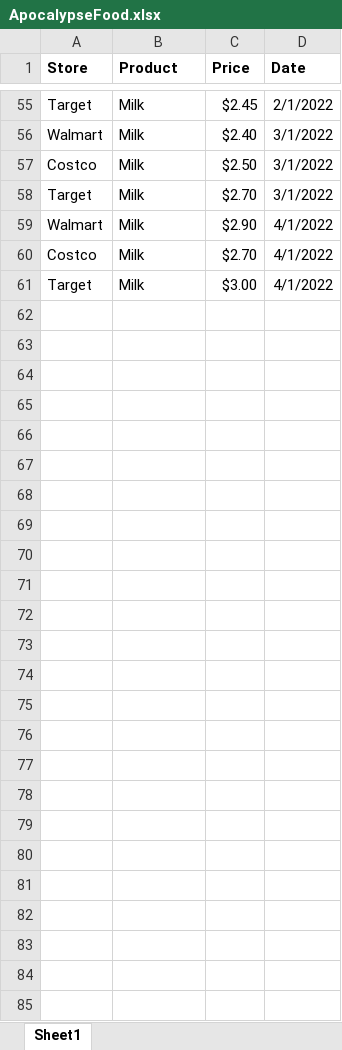
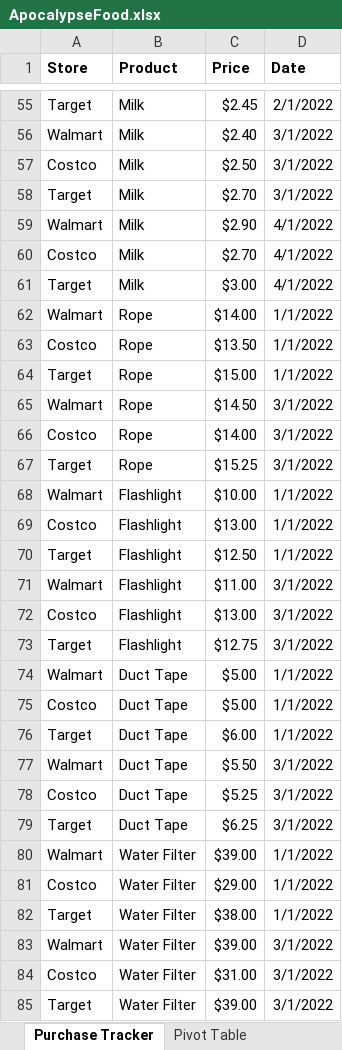
Before and after one commit to thonyalope/powerbi, an Excel workbook: ApocalypseFood/data/ApocalypseFood.xlsx, sheet Purchase Tracker, drawn as a sheet; only a part is shown, gaps mark what is left out; values as stored, in another font and other column widths than the file's, no borders; the diff names each change by its address in the sheet, - before the commit and + after, or states it on an @@ line.

```diff
--- a/ApocalypseFood/data/ApocalypseFood.xlsx (sheet Purchase Tracker)
+++ b/ApocalypseFood/data/ApocalypseFood.xlsx (sheet Purchase Tracker)
-sheet tab: Sheet1
+sheet tab: Purchase Tracker
+sheet tab: Pivot Table
+row 62: Walmart | Rope | $14.00 | 1/1/2022
+row 63: Costco | Rope | $13.50 | 1/1/2022
+row 64: Target | Rope | $15.00 | 1/1/2022
+row 65: Walmart | Rope | $14.50 | 3/1/2022
+row 66: Costco | Rope | $14.00 | 3/1/2022
+row 67: Target | Rope | $15.25 | 3/1/2022
+row 68: Walmart | Flashlight | $10.00 | 1/1/2022
+row 69: Costco | Flashlight | $13.00 | 1/1/2022
+row 70: Target | Flashlight | $12.50 | 1/1/2022
+row 71: Walmart | Flashlight | $11.00 | 3/1/2022
+row 72: Costco | Flashlight | $13.00 | 3/1/2022
+row 73: Target | Flashlight | $12.75 | 3/1/2022
+row 74: Walmart | Duct Tape | $5.00 | 1/1/2022
+row 75: Costco | Duct Tape | $5.00 | 1/1/2022
+row 76: Target | Duct Tape | $6.00 | 1/1/2022
+row 77: Walmart | Duct Tape | $5.50 | 3/1/2022
+row 78: Costco | Duct Tape | $5.25 | 3/1/2022
+row 79: Target | Duct Tape | $6.25 | 3/1/2022
+row 80: Walmart | Water Filter | $39.00 | 1/1/2022
+row 81: Costco | Water Filter | $29.00 | 1/1/2022
+row 82: Target | Water Filter | $38.00 | 1/1/2022
+row 83: Walmart | Water Filter | $39.00 | 3/1/2022
+row 84: Costco | Water Filter | $31.00 | 3/1/2022
+row 85: Target | Water Filter | $39.00 | 3/1/2022
```
Also changed, not shown: other sheet tabs.
